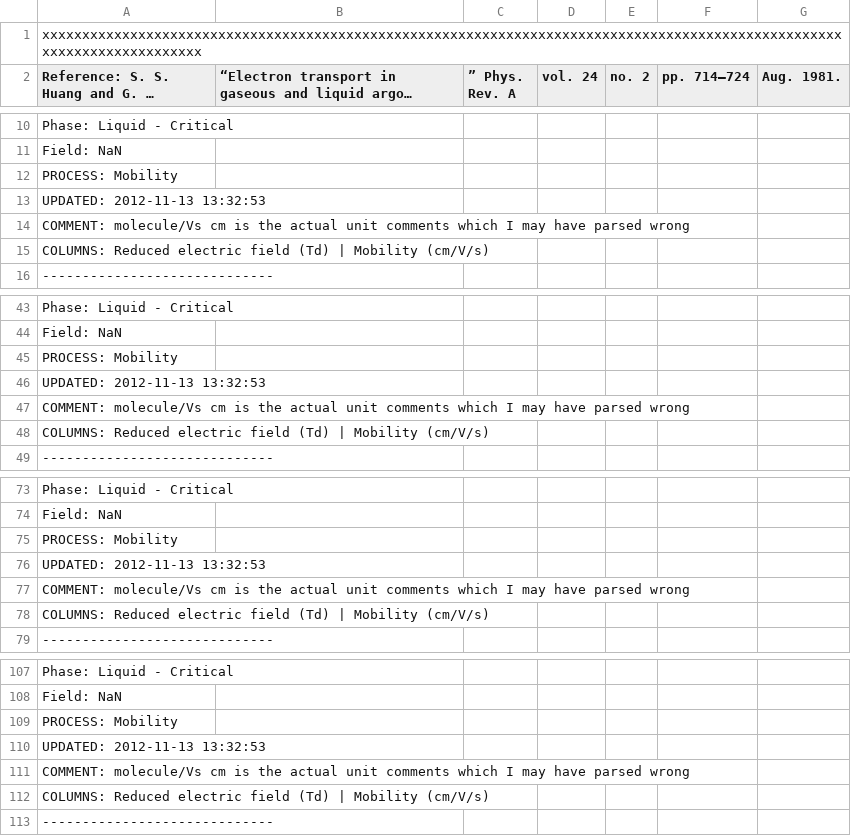
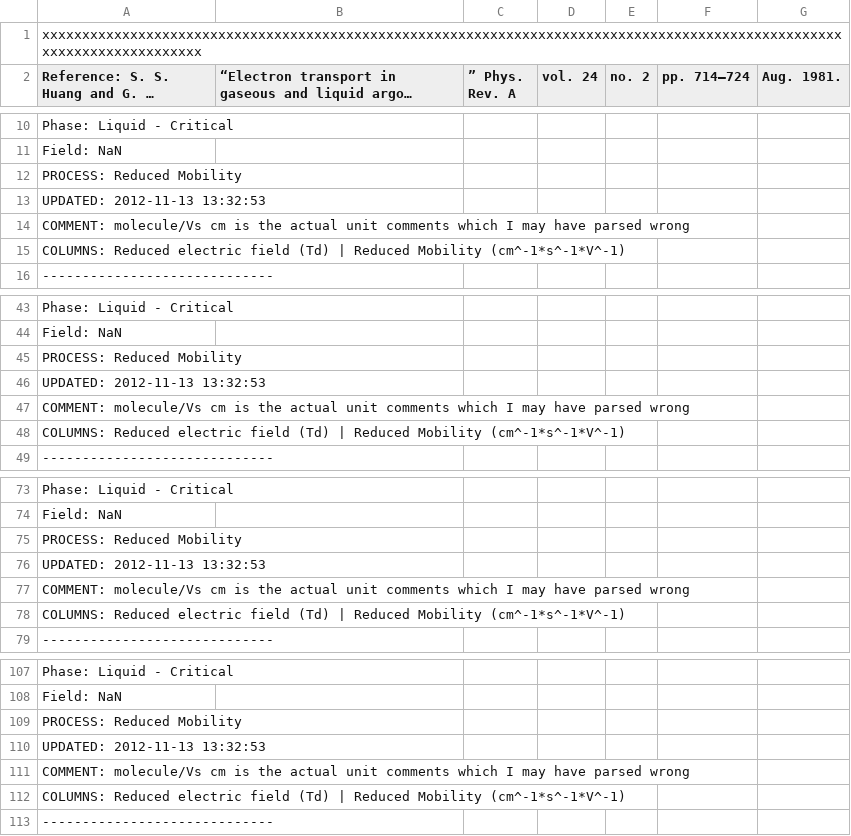
Before and after one commit to jcu-transport-physics/liquid-transport-data, a CSV file: Huang1981/Huang1981.csv, drawn as a sheet; only a part is shown, gaps mark what is left out; long unchanged cells end in …; the diff covers the shown part only.

Commit message:
fix reduced mobility units

```diff
--- a/Huang1981/Huang1981.csv
+++ b/Huang1981/Huang1981.csv
@@ -11,6 +11,6 @@ Phase: Liquid - Critical
 Field: NaN
-PROCESS: Mobility
+PROCESS: Reduced Mobility
 UPDATED: 2012-11-13 13:32:53
 COMMENT: molecule/Vs cm is the actual unit comments which I may have parsed wrong
-COLUMNS: Reduced electric field (Td) | Mobility (cm/V/s)
+COLUMNS: Reduced electric field (Td) | Reduced Mobility (cm^-1*s^-1*V^-1)
 -----------------------------
@@ -44,6 +44,6 @@ Phase: Liquid - Critical
 Field: NaN
-PROCESS: Mobility
+PROCESS: Reduced Mobility
 UPDATED: 2012-11-13 13:32:53
 COMMENT: molecule/Vs cm is the actual unit comments which I may have parsed wrong
-COLUMNS: Reduced electric field (Td) | Mobility (cm/V/s)
+COLUMNS: Reduced electric field (Td) | Reduced Mobility (cm^-1*s^-1*V^-1)
 -----------------------------
@@ -74,6 +74,6 @@ Phase: Liquid - Critical
 Field: NaN
-PROCESS: Mobility
+PROCESS: Reduced Mobility
 UPDATED: 2012-11-13 13:32:53
 COMMENT: molecule/Vs cm is the actual unit comments which I may have parsed wrong
-COLUMNS: Reduced electric field (Td) | Mobility (cm/V/s)
+COLUMNS: Reduced electric field (Td) | Reduced Mobility (cm^-1*s^-1*V^-1)
 -----------------------------
@@ -108,6 +108,6 @@ Phase: Liquid - Critical
 Field: NaN
-PROCESS: Mobility
+PROCESS: Reduced Mobility
 UPDATED: 2012-11-13 13:32:53
 COMMENT: molecule/Vs cm is the actual unit comments which I may have parsed wrong
-COLUMNS: Reduced electric field (Td) | Mobility (cm/V/s)
+COLUMNS: Reduced electric field (Td) | Reduced Mobility (cm^-1*s^-1*V^-1)
 -----------------------------
```
Also changed, not shown: 10 edited cells elsewhere in this file.
